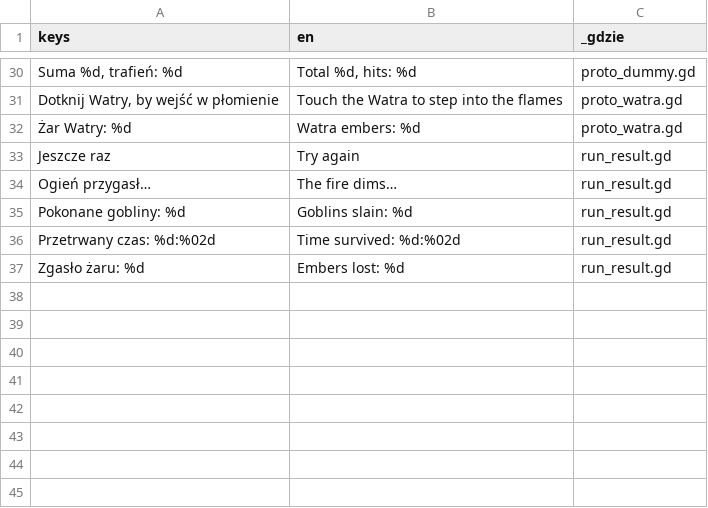
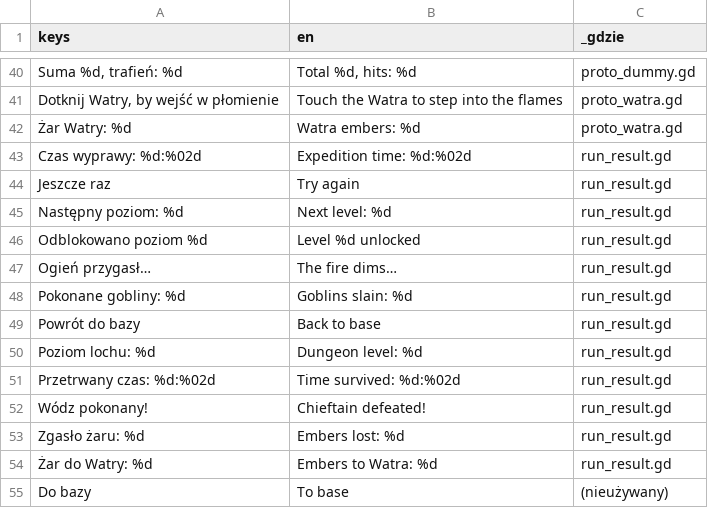
Before and after one commit to slota145/Watra-Mobile, a CSV file: translations/teksty.csv, drawn as a sheet; only a part is shown, gaps mark what is left out; the diff covers the shown part only; the diff names each change by its address in the sheet, - before the commit and + after, or states it on an @@ line.

```diff
--- a/translations/teksty.csv
+++ b/translations/teksty.csv
+row 43: Czas wyprawy: %d:%02d | Expedition time: %d:%02d | run_result.gd
+row 45: Następny poziom: %d | Next level: %d | run_result.gd
+row 46: Odblokowano poziom %d | Level %d unlocked | run_result.gd
+row 49: Powrót do bazy | Back to base | run_result.gd
+row 50: Poziom lochu: %d | Dungeon level: %d | run_result.gd
+row 52: Wódz pokonany! | Chieftain defeated! | run_result.gd
+row 54: Żar do Watry: %d | Embers to Watra: %d | run_result.gd
+row 55: Do bazy | To base | (nieużywany)
```
Also changed, not shown: 12 added rows and 2 removed rows elsewhere in this file, 45 other files.
